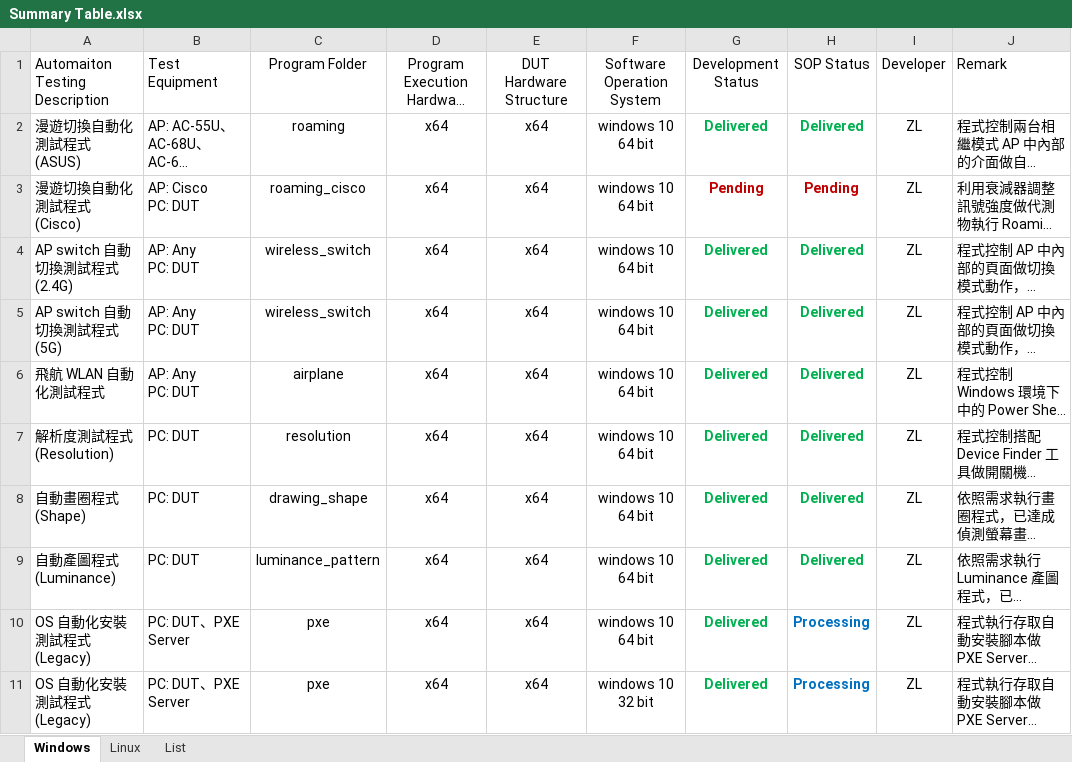
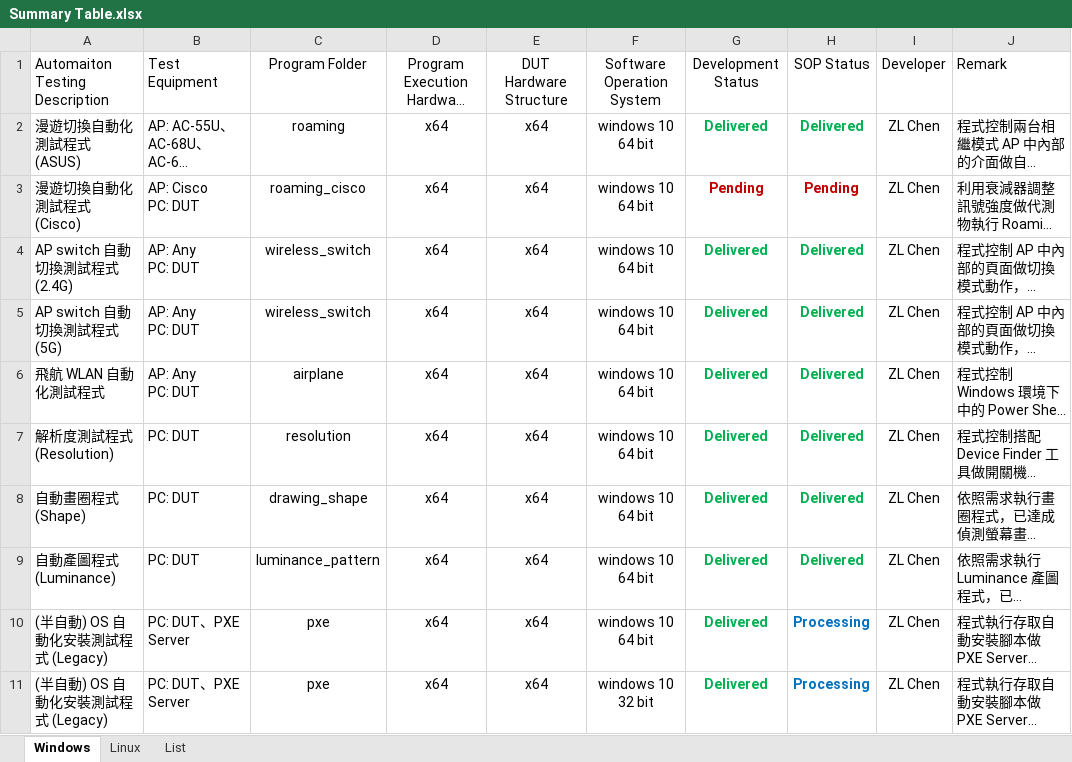
Before and after one commit to jackiejay888/automation, an Excel workbook: Summary Table.xlsx, sheet Windows, drawn as a sheet; only a part is shown; long unchanged cells end in …; values as stored, in another font and other column widths than the file's, no borders; table styles not drawn; the diff covers the shown part only; the diff names each change by its address in the sheet, - before the commit and + after, or states it on an @@ line.

Commit message:
Update the Summary Table

```diff
--- a/Summary Table.xlsx (sheet Windows)
+++ b/Summary Table.xlsx (sheet Windows)
-I2:I11: ZL
+I2:I11: ZL Chen
-A10:A11: OS 自動化安裝測試程式 (Legacy)
+A10:A11: (半自動) OS 自動化安裝測試程式 (Legacy)
```
Also changed, not shown: 4 added rows, 10 edited cells and cell formats elsewhere in this sheet, sheet Linux.
